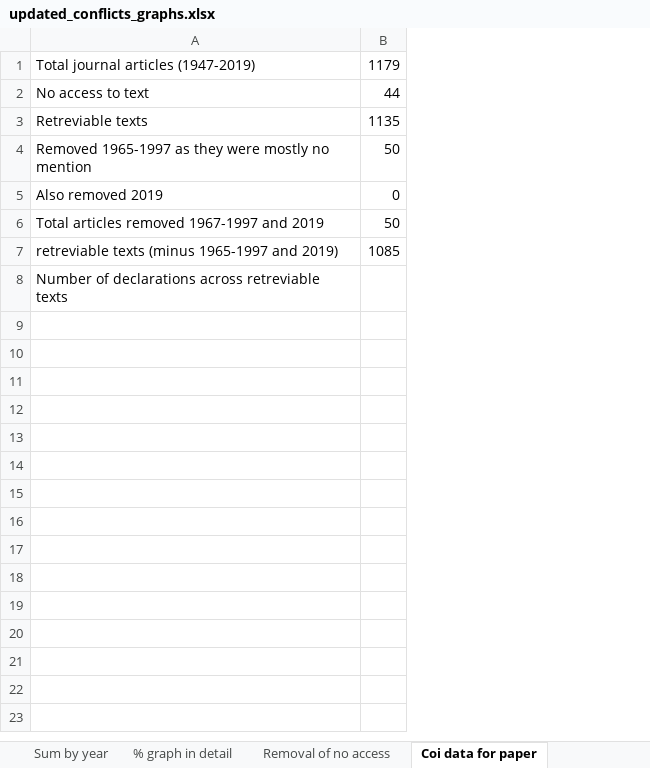
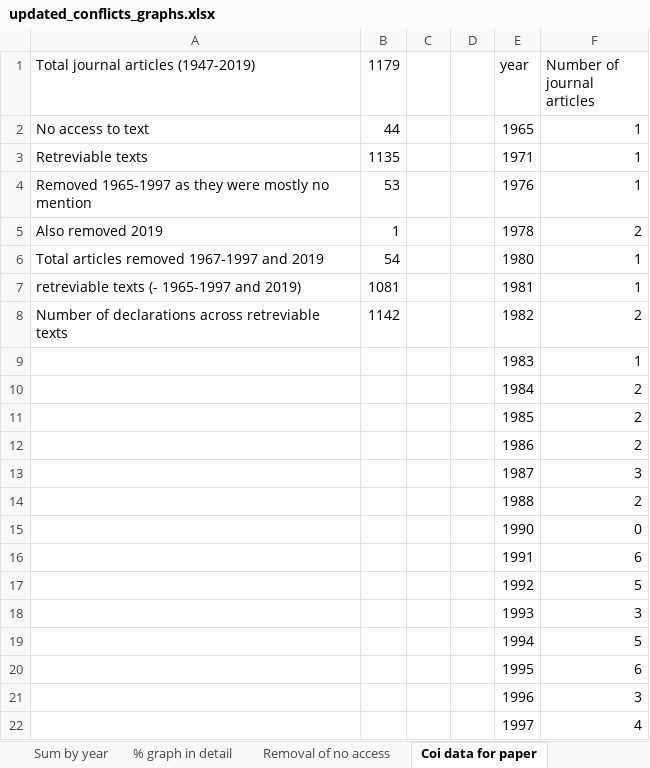
Before and after one commit to marissasmith8/Citation-Network-Analysis, an Excel workbook: data/updated_conflicts_graphs.xlsx, sheet Coi data for paper, drawn as a sheet; values as stored, in another font and other column widths than the file's, no borders; removed rows and columns are numbered as before the commit, all else as after; the diff names each change by its address in the sheet, - before the commit and + after, or states it on an @@ line.

```diff
--- a/data/updated_conflicts_graphs.xlsx (sheet Coi data for paper)
+++ b/data/updated_conflicts_graphs.xlsx (sheet Coi data for paper)
+column C, empty
+column D, empty
+column E (year), rows 2-6: 1965 | 1971 | 1976 | 1978 | 1980; row 8: 1982
+column F (Number of journal articles), rows 2-6: 1 | 1 | 1 | 2 | 1; row 8: 2
-B4 (1179): 50
+B4 (1179): 53
-B5 (1179): 0
+B5 (1179): 1
-B6 (1179): 50
+B6 (1179): 54
-row 7: retreviable texts (minus 1965-1997 and 2019) | 1085
+row 7: retreviable texts (- 1965-1997 and 2019) | 1081 |  |  | 1981 | 1
-B8 (1179): (empty)
+B8 (1179): 1142
+row 9:  |  |  |  | 1983 | 1
+row 10:  |  |  |  | 1984 | 2
+row 11:  |  |  |  | 1985 | 2
+row 12:  |  |  |  | 1986 | 2
+row 13:  |  |  |  | 1987 | 3
+row 14:  |  |  |  | 1988 | 2
+row 15:  |  |  |  | 1990 | 0
+row 16:  |  |  |  | 1991 | 6
+row 17:  |  |  |  | 1992 | 5
+row 18:  |  |  |  | 1993 | 3
+row 19:  |  |  |  | 1994 | 5
+row 20:  |  |  |  | 1995 | 6
+row 21:  |  |  |  | 1996 | 3
+row 22:  |  |  |  | 1997 | 4
```
Also changed, not shown: sheet Coi 1203, sheet Summary table, sheet No. of JA per year, sheet Sum by year, sheet Removal of no access, other sheet tabs, formulas that keep their value, charts or pictures, 2 other files.
